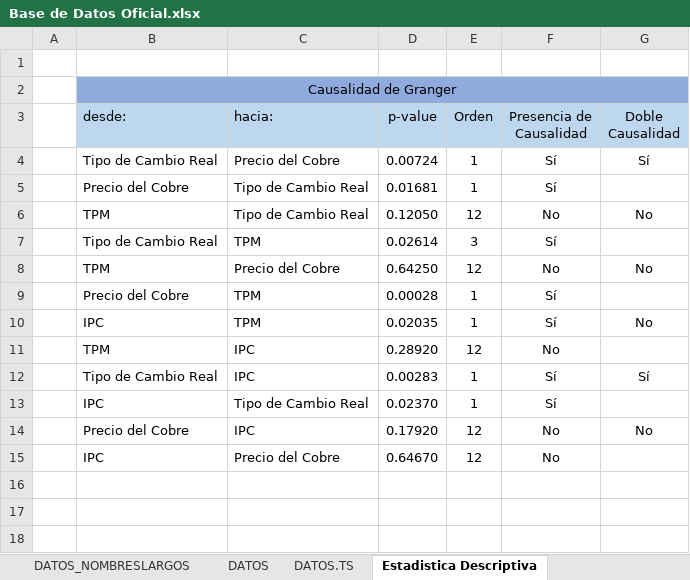
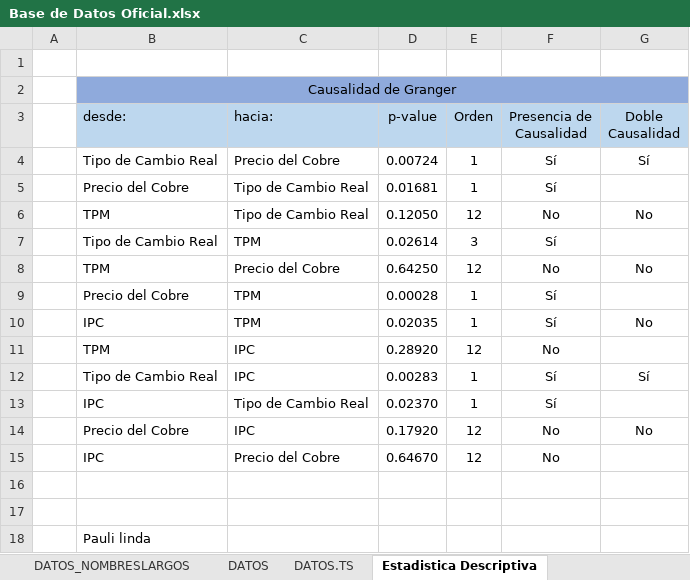
Before and after one commit to panchoyorio/Tesis, an Excel workbook: Base de Datos Oficial.xlsx, sheet Estadistica Descriptiva, drawn as a sheet; values as stored, in another font and other column widths than the file's, no borders; the diff names each change by its address in the sheet, - before the commit and + after, or states it on an @@ line.

Commit message:
Update Base de Datos Oficial.xlsx
prueba

```diff
--- a/Base de Datos Oficial.xlsx (sheet Estadistica Descriptiva)
+++ b/Base de Datos Oficial.xlsx (sheet Estadistica Descriptiva)
+row 16: (empty)
+row 17: (empty)
+row 18:  | Pauli linda
```
